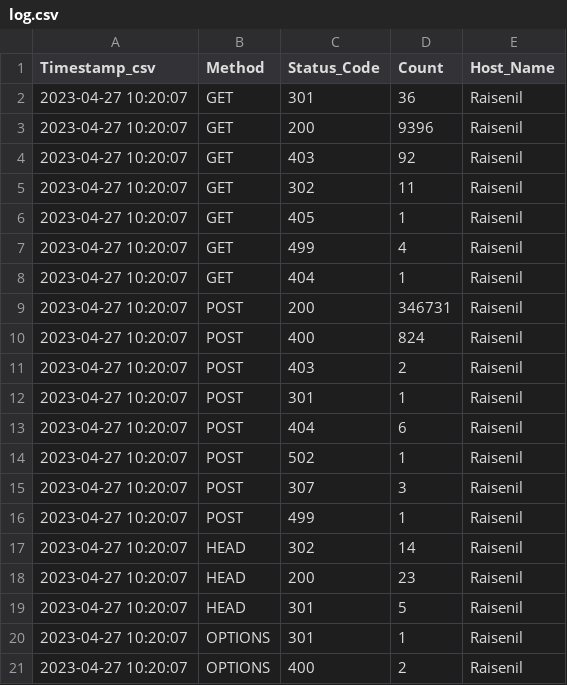
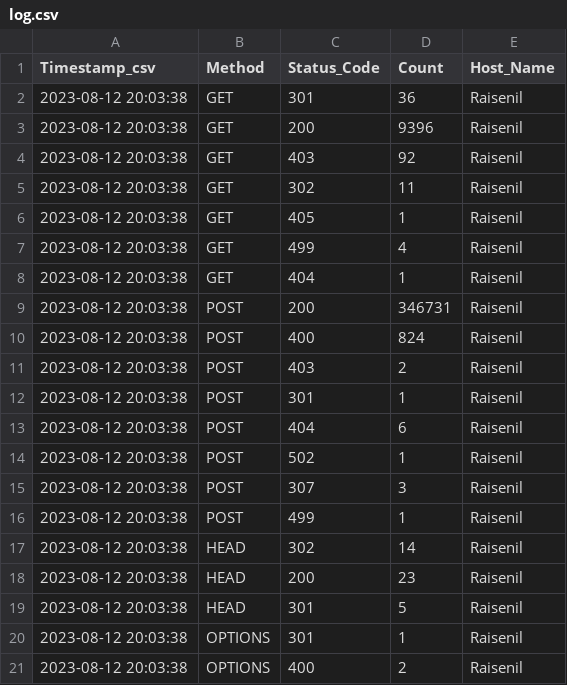
Before and after one commit to Raisenil/LoG_Parser, a CSV file: Purging_Script/CSV/log.csv, drawn as a sheet.

```diff
--- a/Purging_Script/CSV/log.csv
+++ b/Purging_Script/CSV/log.csv
@@ -1,21 +1,21 @@
 Timestamp_csv,Method,Status_Code,Count,Host_Name
-"2023-04-27 10:20:07",GET,301,36,Raisenil
-"2023-04-27 10:20:07",GET,200,9396,Raisenil
-"2023-04-27 10:20:07",GET,403,92,Raisenil
-"2023-04-27 10:20:07",GET,302,11,Raisenil
-"2023-04-27 10:20:07",GET,405,1,Raisenil
-"2023-04-27 10:20:07",GET,499,4,Raisenil
-"2023-04-27 10:20:07",GET,404,1,Raisenil
-"2023-04-27 10:20:07",POST,200,346731,Raisenil
-"2023-04-27 10:20:07",POST,400,824,Raisenil
-"2023-04-27 10:20:07",POST,403,2,Raisenil
-"2023-04-27 10:20:07",POST,301,1,Raisenil
-"2023-04-27 10:20:07",POST,404,6,Raisenil
-"2023-04-27 10:20:07",POST,502,1,Raisenil
-"2023-04-27 10:20:07",POST,307,3,Raisenil
-"2023-04-27 10:20:07",POST,499,1,Raisenil
-"2023-04-27 10:20:07",HEAD,302,14,Raisenil
-"2023-04-27 10:20:07",HEAD,200,23,Raisenil
-"2023-04-27 10:20:07",HEAD,301,5,Raisenil
-"2023-04-27 10:20:07",OPTIONS,301,1,Raisenil
-"2023-04-27 10:20:07",OPTIONS,400,2,Raisenil
+"2023-08-12 20:03:38",GET,301,36,Raisenil
+"2023-08-12 20:03:38",GET,200,9396,Raisenil
+"2023-08-12 20:03:38",GET,403,92,Raisenil
+"2023-08-12 20:03:38",GET,302,11,Raisenil
+"2023-08-12 20:03:38",GET,405,1,Raisenil
+"2023-08-12 20:03:38",GET,499,4,Raisenil
+"2023-08-12 20:03:38",GET,404,1,Raisenil
+"2023-08-12 20:03:38",POST,200,346731,Raisenil
+"2023-08-12 20:03:38",POST,400,824,Raisenil
+"2023-08-12 20:03:38",POST,403,2,Raisenil
+"2023-08-12 20:03:38",POST,301,1,Raisenil
+"2023-08-12 20:03:38",POST,404,6,Raisenil
+"2023-08-12 20:03:38",POST,502,1,Raisenil
+"2023-08-12 20:03:38",POST,307,3,Raisenil
+"2023-08-12 20:03:38",POST,499,1,Raisenil
+"2023-08-12 20:03:38",HEAD,302,14,Raisenil
+"2023-08-12 20:03:38",HEAD,200,23,Raisenil
+"2023-08-12 20:03:38",HEAD,301,5,Raisenil
+"2023-08-12 20:03:38",OPTIONS,301,1,Raisenil
+"2023-08-12 20:03:38",OPTIONS,400,2,Raisenil
```
Also changed, not shown: 1 other file.
